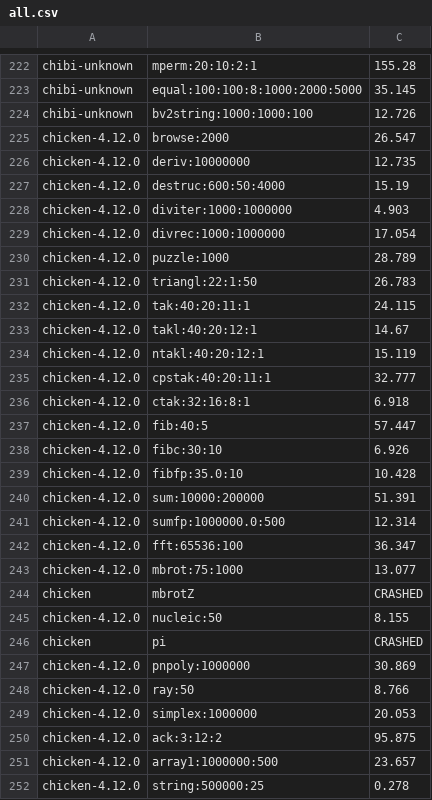
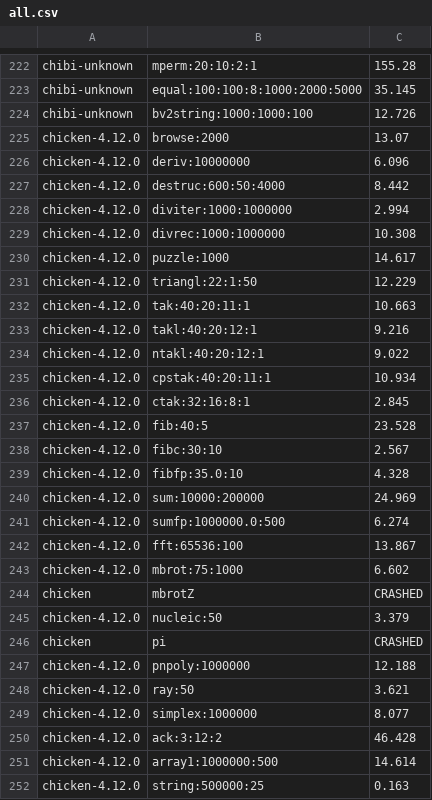
Before and after one commit to ecraven/r7rs-benchmarks, a CSV file: all.csv, drawn as a sheet; only a part is shown, gaps mark what is left out; the diff covers the shown part only.

```diff
--- a/all.csv
+++ b/all.csv
@@ -224,29 +224,29 @@ chibi-unknown,equal:100:100:8:1000:2000:5000,35.145
 chibi-unknown,bv2string:1000:1000:100,12.726
-chicken-4.12.0,browse:2000,26.547
-chicken-4.12.0,deriv:10000000,12.735
-chicken-4.12.0,destruc:600:50:4000,15.19
-chicken-4.12.0,diviter:1000:1000000,4.903
-chicken-4.12.0,divrec:1000:1000000,17.054
-chicken-4.12.0,puzzle:1000,28.789
-chicken-4.12.0,triangl:22:1:50,26.783
-chicken-4.12.0,tak:40:20:11:1,24.115
-chicken-4.12.0,takl:40:20:12:1,14.67
-chicken-4.12.0,ntakl:40:20:12:1,15.119
-chicken-4.12.0,cpstak:40:20:11:1,32.777
-chicken-4.12.0,ctak:32:16:8:1,6.918
-chicken-4.12.0,fib:40:5,57.447
-chicken-4.12.0,fibc:30:10,6.926
-chicken-4.12.0,fibfp:35.0:10,10.428
-chicken-4.12.0,sum:10000:200000,51.391
-chicken-4.12.0,sumfp:1000000.0:500,12.314
-chicken-4.12.0,fft:65536:100,36.347
-chicken-4.12.0,mbrot:75:1000,13.077
+chicken-4.12.0,browse:2000,13.07
+chicken-4.12.0,deriv:10000000,6.096
+chicken-4.12.0,destruc:600:50:4000,8.442
+chicken-4.12.0,diviter:1000:1000000,2.994
+chicken-4.12.0,divrec:1000:1000000,10.308
+chicken-4.12.0,puzzle:1000,14.617
+chicken-4.12.0,triangl:22:1:50,12.229
+chicken-4.12.0,tak:40:20:11:1,10.663
+chicken-4.12.0,takl:40:20:12:1,9.216
+chicken-4.12.0,ntakl:40:20:12:1,9.022
+chicken-4.12.0,cpstak:40:20:11:1,10.934
+chicken-4.12.0,ctak:32:16:8:1,2.845
+chicken-4.12.0,fib:40:5,23.528
+chicken-4.12.0,fibc:30:10,2.567
+chicken-4.12.0,fibfp:35.0:10,4.328
+chicken-4.12.0,sum:10000:200000,24.969
+chicken-4.12.0,sumfp:1000000.0:500,6.274
+chicken-4.12.0,fft:65536:100,13.867
+chicken-4.12.0,mbrot:75:1000,6.602
 chicken,mbrotZ,CRASHED
-chicken-4.12.0,nucleic:50,8.155
+chicken-4.12.0,nucleic:50,3.379
 chicken,pi,CRASHED
-chicken-4.12.0,pnpoly:1000000,30.869
-chicken-4.12.0,ray:50,8.766
-chicken-4.12.0,simplex:1000000,20.053
-chicken-4.12.0,ack:3:12:2,95.875
-chicken-4.12.0,array1:1000000:500,23.657
-chicken-4.12.0,string:500000:25,0.278
+chicken-4.12.0,pnpoly:1000000,12.188
+chicken-4.12.0,ray:50,3.621
+chicken-4.12.0,simplex:1000000,8.077
+chicken-4.12.0,ack:3:12:2,46.428
+chicken-4.12.0,array1:1000000:500,14.614
+chicken-4.12.0,string:500000:25,0.163
```
Also changed, not shown: 23 edited cells elsewhere in this file, 3 other files.
